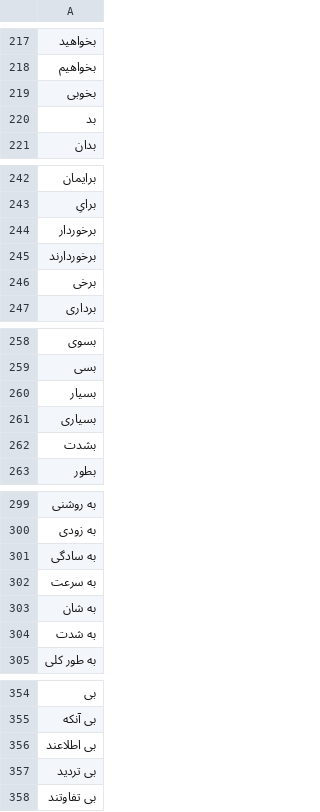
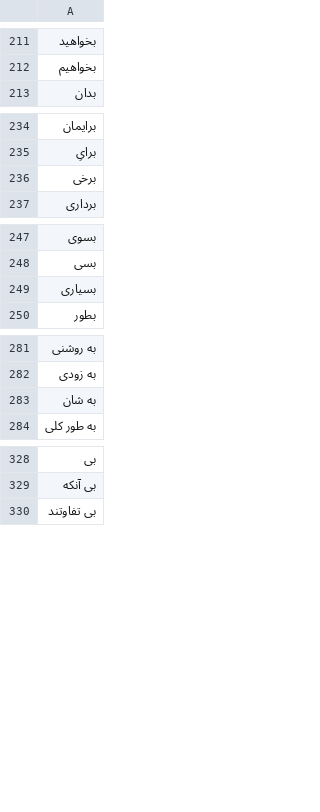
Before and after one commit to JoyeBright/stopwords_guilannlp, a CSV file: stopwords_guilannlp/Languages/persian.csv, drawn as a sheet; only a part is shown, gaps mark what is left out; the diff covers the shown part only.

```diff
--- a/stopwords_guilannlp/Languages/persian.csv
+++ b/stopwords_guilannlp/Languages/persian.csv
@@ -218,4 +212,2 @@
 بخواهیم
-بخوبی
-بد
 بدان
@@ -243,4 +235,2 @@
 برایِ
-برخوردار
-برخوردارند
 برخی
@@ -259,5 +248,3 @@
 بسی
-بسیار
 بسیاری
-بشدت
 بطور
@@ -300,6 +282,3 @@
 به زودی
-به سادگی
-به سرعت
 به شان
-به شدت
 به طور کلی
@@ -355,4 +329,2 @@
 بی آنکه
-بی اطلاعند
-بی تردید
 بی تفاوتند
```
Also changed, not shown: 40 removed rows elsewhere in this file.
